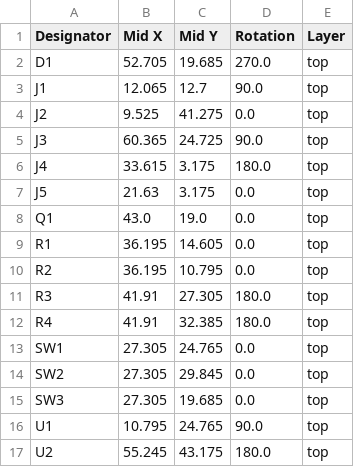
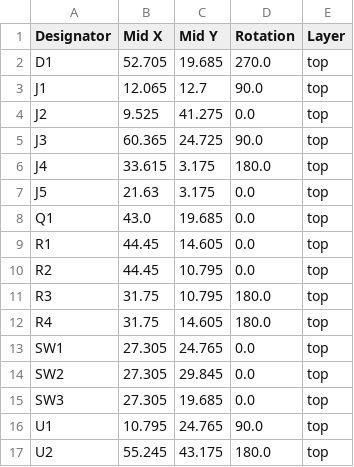
Before and after one commit to todateman/XIAO_PulseCreate_PCB, a CSV file: production/positions.csv, drawn as a sheet.

```diff
--- a/production/positions.csv
+++ b/production/positions.csv
@@ -7,7 +7,7 @@ J4,33.615,3.175,180.0,top
 J5,21.63,3.175,0.0,top
-Q1,43.0,19.0,0.0,top
-R1,36.195,14.605,0.0,top
-R2,36.195,10.795,0.0,top
-R3,41.91,27.305,180.0,top
-R4,41.91,32.385,180.0,top
+Q1,43.0,19.685,0.0,top
+R1,44.45,14.605,0.0,top
+R2,44.45,10.795,0.0,top
+R3,31.75,10.795,180.0,top
+R4,31.75,14.605,180.0,top
 SW1,27.305,24.765,0.0,top
```
Also changed, not shown: 3 other files.
